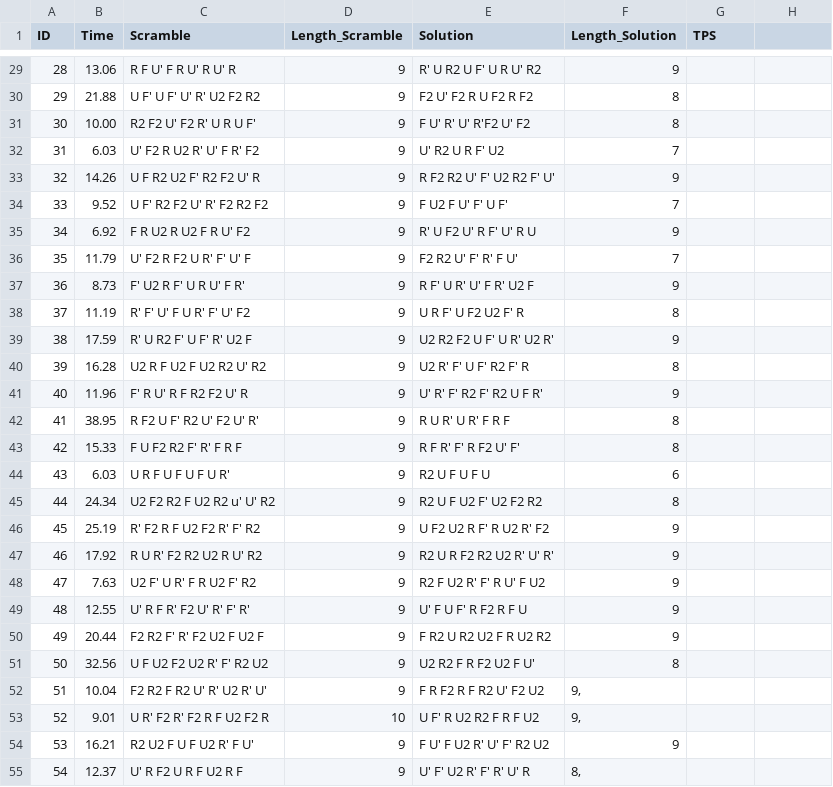
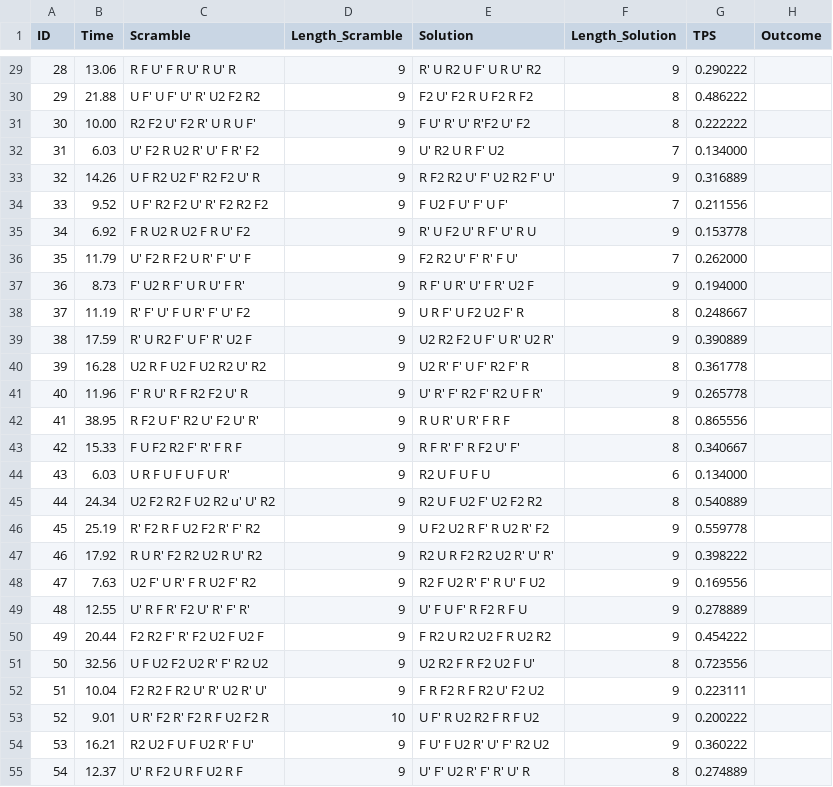
Before and after one commit to F2Binary/Py2Cube, a CSV file: new_dataset.csv, drawn as a sheet; only a part is shown, gaps mark what is left out; the diff covers the shown part only.

```diff
--- a/new_dataset.csv
+++ b/new_dataset.csv
@@ -1 +1 @@
-"ID","Time","Scramble","Length_Scramble","Solution","Length_Solution","TPS"
+"ID","Time","Scramble","Length_Scramble","Solution","Length_Solution","TPS","Outcome"
@@ -29,27 +29,27 @@
-"28","13.06","R F U' F R U' R U' R","9","R' U R2 U F' U R U' R2","9",
-"29","21.88","U F' U F' U' R' U2 F2 R2","9","F2 U' F2 R U F2 R F2","8",
-"30","10.00","R2 F2 U' F2 R' U R U F'","9","F U' R' U' R'F2 U' F2","8",
-"31","6.03","U' F2 R U2 R' U' F R' F2","9","U' R2 U R F' U2","7",
-"32","14.26","U F R2 U2 F' R2 F2 U' R","9","R F2 R2 U' F' U2 R2 F' U'","9",
-"33","9.52","U F' R2 F2 U' R' F2 R2 F2","9","F U2 F U' F' U F'","7",
-"34","6.92","F R U2 R U2 F R U' F2","9","R' U F2 U' R F' U' R U","9",
-"35","11.79","U' F2 R F2 U R' F' U' F","9","F2 R2 U' F' R' F U'","7",
-"36","8.73","F' U2 R F' U R U' F R'","9","R F' U R' U' F R' U2 F","9",
-"37","11.19","R' F' U' F U R' F' U' F2","9","U R F' U F2 U2 F' R","8",
-"38","17.59","R' U R2 F' U F' R' U2 F","9","U2 R2 F2 U F' U R' U2 R'","9",
-"39","16.28","U2 R F U2 F U2 R2 U' R2","9","U2 R' F' U F' R2 F' R","8",
-"40","11.96","F' R U' R F R2 F2 U' R","9","U' R' F' R2 F' R2 U F R'","9",
-"41","38.95","R F2 U F' R2 U' F2 U' R'","9","R U R' U R' F R F","8",
-"42","15.33","F U F2 R2 F' R' F R F","9","R F R' F' R F2 U' F'","8",
-"43","6.03","U R F U F U F U R'","9","R2 U F U F U","6",
-"44","24.34","U2 F2 R2 F U2 R2 u' U' R2","9","R2 U F U2 F' U2 F2 R2","8",
-"45","25.19","R' F2 R F U2 F2 R' F' R2","9","U F2 U2 R F' R U2 R' F2","9",
-"46","17.92","R U R' F2 R2 U2 R U' R2","9","R2 U R F2 R2 U2 R' U' R'","9",
-"47","7.63","U2 F' U R' F R U2 F' R2","9","R2 F U2 R' F' R U' F U2","9",
-"48","12.55","U' R F R' F2 U' R' F' R'","9","U' F U F' R F2 R F U","9",
-"49","20.44","F2 R2 F' R' F2 U2 F U2 F","9","F R2 U R2 U2 F R U2 R2","9",
-"50","32.56","U F U2 F2 U2 R' F' R2 U2","9","U2 R2 F R F2 U2 F U'","8",
-"51","10.04","F2 R2 F R2 U' R' U2 R' U'","9","F R F2 R F R2 U' F2 U2","9,"
-"52","9.01","U R' F2 R' F2 R F U2 F2 R","10","U F' R U2 R2 F R F U2","9,"
-"53","16.21","R2 U2 F U F U2 R' F U'","9","F U' F U2 R' U' F' R2 U2","9",
-"54","12.37","U' R F2 U R F U2 R F","9","U' F' U2 R' F' R' U' R","8,",
+"28","13.06","R F U' F R U' R U' R","9","R' U R2 U F' U R U' R2","9","0.290222",
+"29","21.88","U F' U F' U' R' U2 F2 R2","9","F2 U' F2 R U F2 R F2","8","0.486222",
+"30","10.00","R2 F2 U' F2 R' U R U F'","9","F U' R' U' R'F2 U' F2","8","0.222222",
+"31","6.03","U' F2 R U2 R' U' F R' F2","9","U' R2 U R F' U2","7","0.134000",
+"32","14.26","U F R2 U2 F' R2 F2 U' R","9","R F2 R2 U' F' U2 R2 F' U'","9","0.316889",
+"33","9.52","U F' R2 F2 U' R' F2 R2 F2","9","F U2 F U' F' U F'","7","0.211556",
+"34","6.92","F R U2 R U2 F R U' F2","9","R' U F2 U' R F' U' R U","9","0.153778",
+"35","11.79","U' F2 R F2 U R' F' U' F","9","F2 R2 U' F' R' F U'","7","0.262000",
+"36","8.73","F' U2 R F' U R U' F R'","9","R F' U R' U' F R' U2 F","9","0.194000",
+"37","11.19","R' F' U' F U R' F' U' F2","9","U R F' U F2 U2 F' R","8","0.248667",
+"38","17.59","R' U R2 F' U F' R' U2 F","9","U2 R2 F2 U F' U R' U2 R'","9","0.390889",
+"39","16.28","U2 R F U2 F U2 R2 U' R2","9","U2 R' F' U F' R2 F' R","8","0.361778",
+"40","11.96","F' R U' R F R2 F2 U' R","9","U' R' F' R2 F' R2 U F R'","9","0.265778",
+"41","38.95","R F2 U F' R2 U' F2 U' R'","9","R U R' U R' F R F","8","0.865556",
+"42","15.33","F U F2 R2 F' R' F R F","9","R F R' F' R F2 U' F'","8","0.340667",
+"43","6.03","U R F U F U F U R'","9","R2 U F U F U","6","0.134000",
+"44","24.34","U2 F2 R2 F U2 R2 u' U' R2","9","R2 U F U2 F' U2 F2 R2","8","0.540889",
+"45","25.19","R' F2 R F U2 F2 R' F' R2","9","U F2 U2 R F' R U2 R' F2","9","0.559778",
+"46","17.92","R U R' F2 R2 U2 R U' R2","9","R2 U R F2 R2 U2 R' U' R'","9","0.398222",
+"47","7.63","U2 F' U R' F R U2 F' R2","9","R2 F U2 R' F' R U' F U2","9","0.169556",
+"48","12.55","U' R F R' F2 U' R' F' R'","9","U' F U F' R F2 R F U","9","0.278889",
+"49","20.44","F2 R2 F' R' F2 U2 F U2 F","9","F R2 U R2 U2 F R U2 R2","9","0.454222",
+"50","32.56","U F U2 F2 U2 R' F' R2 U2","9","U2 R2 F R F2 U2 F U'","8","0.723556",
+"51","10.04","F2 R2 F R2 U' R' U2 R' U'","9","F R F2 R F R2 U' F2 U2","9","0.223111",
+"52","9.01","U R' F2 R' F2 R F U2 F2 R","10","U F' R U2 R2 F R F U2","9","0.200222",
+"53","16.21","R2 U2 F U F U2 R' F U'","9","F U' F U2 R' U' F' R2 U2","9","0.360222",
+"54","12.37","U' R F2 U R F U2 R F","9","U' F' U2 R' F' R' U' R","8","0.274889",
```
Also changed, not shown: 53 edited cells elsewhere in this file.
